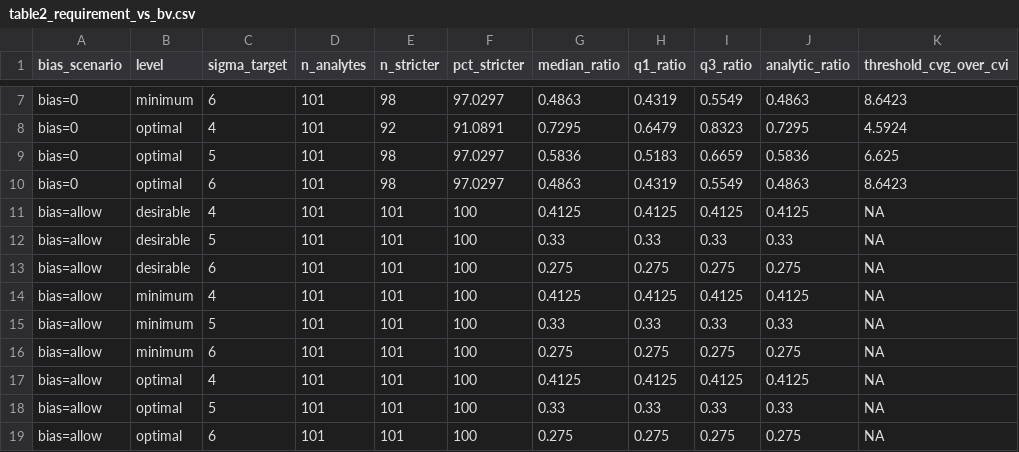
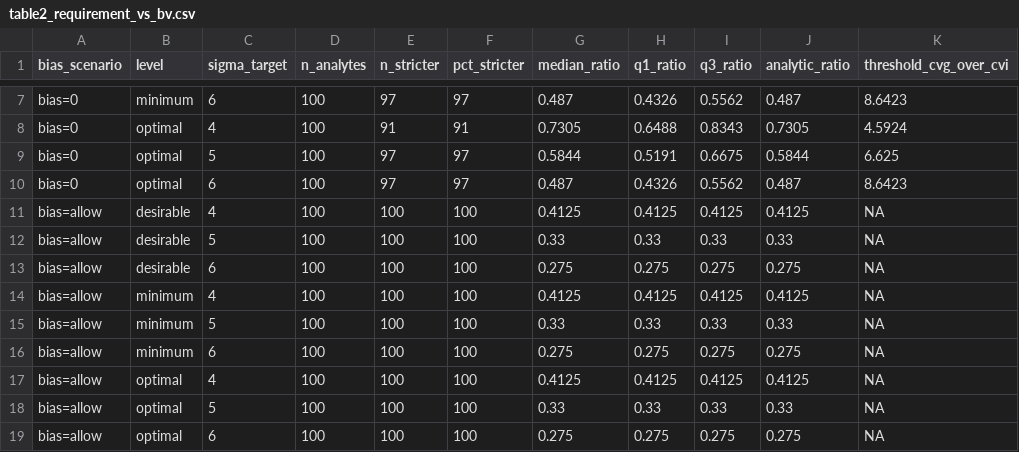
Before and after one commit to datascienceadvice/cvvssigma, a CSV file: out/table2_requirement_vs_bv.csv, drawn as a sheet; only a part is shown, gaps mark what is left out; the diff covers the shown part only.

```diff
--- a/out/table2_requirement_vs_bv.csv
+++ b/out/table2_requirement_vs_bv.csv
@@ -7,13 +7,13 @@
-"bias=0","minimum",6,101,98,97.0297,0.4863,0.4319,0.5549,0.4863,8.6423
-"bias=0","optimal",4,101,92,91.0891,0.7295,0.6479,0.8323,0.7295,4.5924
-"bias=0","optimal",5,101,98,97.0297,0.5836,0.5183,0.6659,0.5836,6.625
-"bias=0","optimal",6,101,98,97.0297,0.4863,0.4319,0.5549,0.4863,8.6423
-"bias=allow","desirable",4,101,101,100,0.4125,0.4125,0.4125,0.4125,NA
-"bias=allow","desirable",5,101,101,100,0.33,0.33,0.33,0.33,NA
-"bias=allow","desirable",6,101,101,100,0.275,0.275,0.275,0.275,NA
-"bias=allow","minimum",4,101,101,100,0.4125,0.4125,0.4125,0.4125,NA
-"bias=allow","minimum",5,101,101,100,0.33,0.33,0.33,0.33,NA
-"bias=allow","minimum",6,101,101,100,0.275,0.275,0.275,0.275,NA
-"bias=allow","optimal",4,101,101,100,0.4125,0.4125,0.4125,0.4125,NA
-"bias=allow","optimal",5,101,101,100,0.33,0.33,0.33,0.33,NA
-"bias=allow","optimal",6,101,101,100,0.275,0.275,0.275,0.275,NA
+"bias=0","minimum",6,100,97,97,0.487,0.4326,0.5562,0.487,8.6423
+"bias=0","optimal",4,100,91,91,0.7305,0.6488,0.8343,0.7305,4.5924
+"bias=0","optimal",5,100,97,97,0.5844,0.5191,0.6675,0.5844,6.625
+"bias=0","optimal",6,100,97,97,0.487,0.4326,0.5562,0.487,8.6423
+"bias=allow","desirable",4,100,100,100,0.4125,0.4125,0.4125,0.4125,NA
+"bias=allow","desirable",5,100,100,100,0.33,0.33,0.33,0.33,NA
+"bias=allow","desirable",6,100,100,100,0.275,0.275,0.275,0.275,NA
+"bias=allow","minimum",4,100,100,100,0.4125,0.4125,0.4125,0.4125,NA
+"bias=allow","minimum",5,100,100,100,0.33,0.33,0.33,0.33,NA
+"bias=allow","minimum",6,100,100,100,0.275,0.275,0.275,0.275,NA
+"bias=allow","optimal",4,100,100,100,0.4125,0.4125,0.4125,0.4125,NA
+"bias=allow","optimal",5,100,100,100,0.33,0.33,0.33,0.33,NA
+"bias=allow","optimal",6,100,100,100,0.275,0.275,0.275,0.275,NA
```
Also changed, not shown: 35 edited cells elsewhere in this file, data/panel_analyte_ids.csv, out/k_sensitivity.csv, 11 other files.
